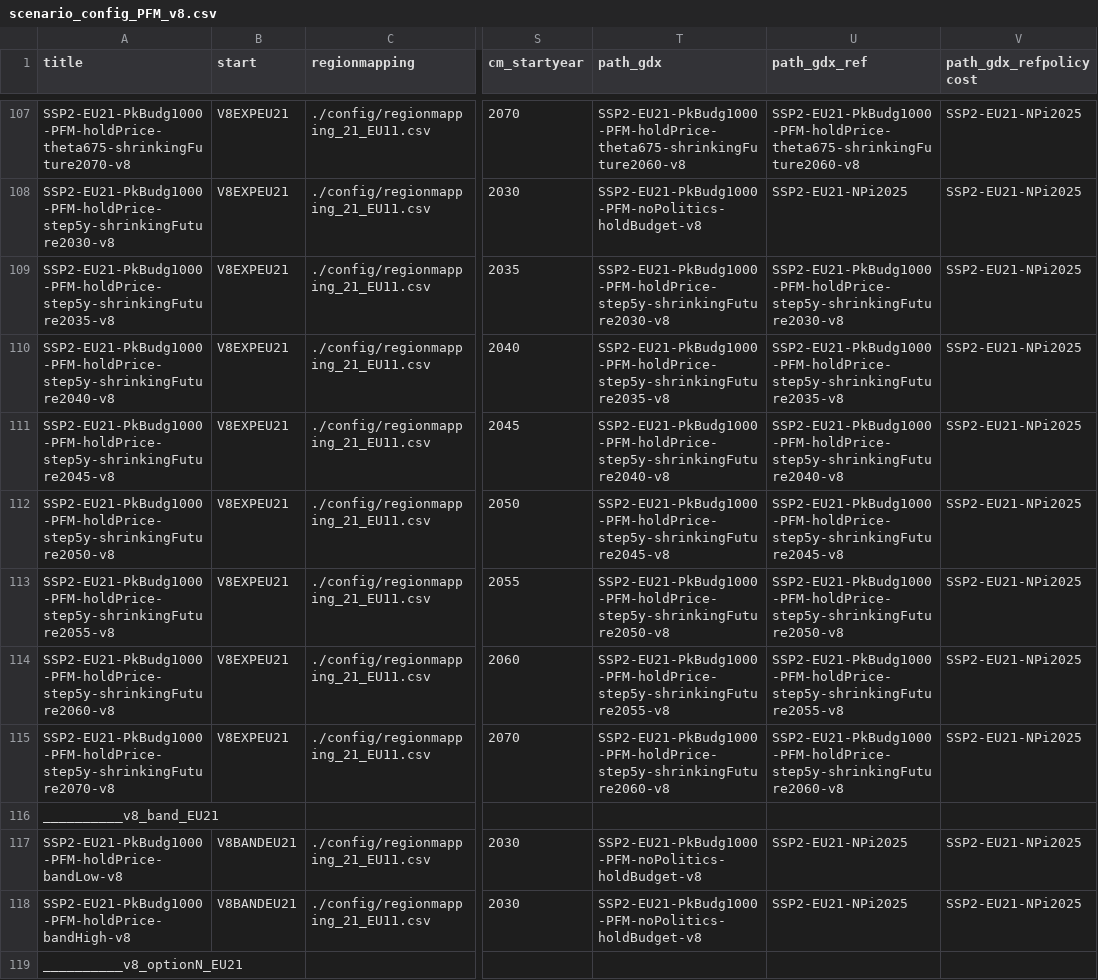
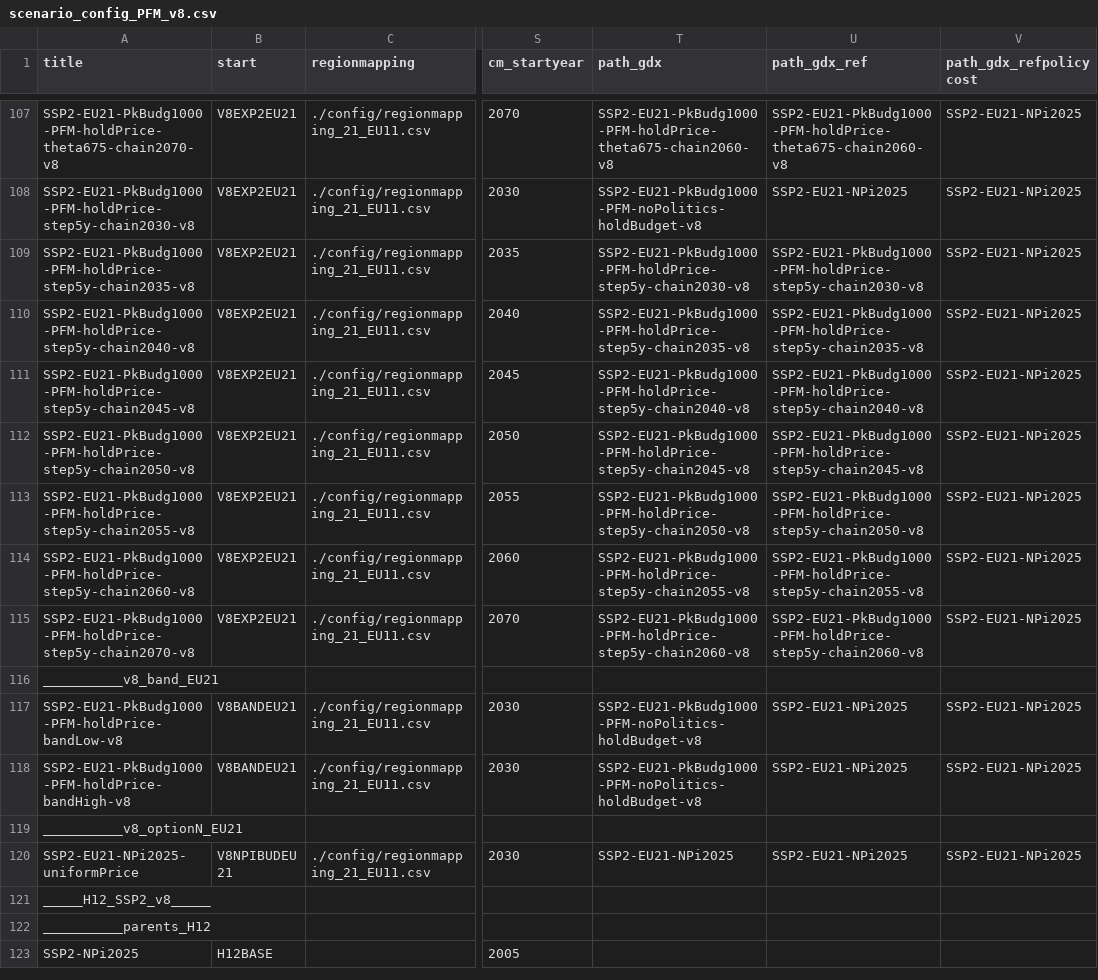
Before and after one commit to Renato-Rodrigues/remind, a CSV file: config/scenario_config_PFM_v8.csv, drawn as a sheet; only a part is shown, gaps mark what is left out; the shorter side is filled out with more unchanged rows; the diff covers the shown part only; the diff names each change by its address in the sheet, - before the commit and + after, or states it on an @@ line.

```diff
--- a/config/scenario_config_PFM_v8.csv
+++ b/config/scenario_config_PFM_v8.csv
-A107 (title): SSP2-EU21-PkBudg1000-PFM-holdPrice-theta675-shrinkingFuture2070-v8
+A107 (title): SSP2-EU21-PkBudg1000-PFM-holdPrice-theta675-chain2070-v8
-B107:B115 (start): V8EXPEU21
+B107:B115 (start): V8EXP2EU21
-T107 (path_gdx): SSP2-EU21-PkBudg1000-PFM-holdPrice-theta675-shrinkingFuture2060-v8
+T107 (path_gdx): SSP2-EU21-PkBudg1000-PFM-holdPrice-theta675-chain2060-v8
-U107 (path_gdx_ref): SSP2-EU21-PkBudg1000-PFM-holdPrice-theta675-shrinkingFuture2060-v8
+U107 (path_gdx_ref): SSP2-EU21-PkBudg1000-PFM-holdPrice-theta675-chain2060-v8
-A108 (title): SSP2-EU21-PkBudg1000-PFM-holdPrice-step5y-shrinkingFuture2030-v8
+A108 (title): SSP2-EU21-PkBudg1000-PFM-holdPrice-step5y-chain2030-v8
-A109 (title): SSP2-EU21-PkBudg1000-PFM-holdPrice-step5y-shrinkingFuture2035-v8
+A109 (title): SSP2-EU21-PkBudg1000-PFM-holdPrice-step5y-chain2035-v8
-T109 (path_gdx): SSP2-EU21-PkBudg1000-PFM-holdPrice-step5y-shrinkingFuture2030-v8
+T109 (path_gdx): SSP2-EU21-PkBudg1000-PFM-holdPrice-step5y-chain2030-v8
-U109 (path_gdx_ref): SSP2-EU21-PkBudg1000-PFM-holdPrice-step5y-shrinkingFuture2030-v8
+U109 (path_gdx_ref): SSP2-EU21-PkBudg1000-PFM-holdPrice-step5y-chain2030-v8
-A110 (title): SSP2-EU21-PkBudg1000-PFM-holdPrice-step5y-shrinkingFuture2040-v8
+A110 (title): SSP2-EU21-PkBudg1000-PFM-holdPrice-step5y-chain2040-v8
-T110 (path_gdx): SSP2-EU21-PkBudg1000-PFM-holdPrice-step5y-shrinkingFuture2035-v8
+T110 (path_gdx): SSP2-EU21-PkBudg1000-PFM-holdPrice-step5y-chain2035-v8
-U110 (path_gdx_ref): SSP2-EU21-PkBudg1000-PFM-holdPrice-step5y-shrinkingFuture2035-v8
+U110 (path_gdx_ref): SSP2-EU21-PkBudg1000-PFM-holdPrice-step5y-chain2035-v8
-A111 (title): SSP2-EU21-PkBudg1000-PFM-holdPrice-step5y-shrinkingFuture2045-v8
+A111 (title): SSP2-EU21-PkBudg1000-PFM-holdPrice-step5y-chain2045-v8
-T111 (path_gdx): SSP2-EU21-PkBudg1000-PFM-holdPrice-step5y-shrinkingFuture2040-v8
+T111 (path_gdx): SSP2-EU21-PkBudg1000-PFM-holdPrice-step5y-chain2040-v8
-U111 (path_gdx_ref): SSP2-EU21-PkBudg1000-PFM-holdPrice-step5y-shrinkingFuture2040-v8
+U111 (path_gdx_ref): SSP2-EU21-PkBudg1000-PFM-holdPrice-step5y-chain2040-v8
-A112 (title): SSP2-EU21-PkBudg1000-PFM-holdPrice-step5y-shrinkingFuture2050-v8
+A112 (title): SSP2-EU21-PkBudg1000-PFM-holdPrice-step5y-chain2050-v8
-T112 (path_gdx): SSP2-EU21-PkBudg1000-PFM-holdPrice-step5y-shrinkingFuture2045-v8
+T112 (path_gdx): SSP2-EU21-PkBudg1000-PFM-holdPrice-step5y-chain2045-v8
-U112 (path_gdx_ref): SSP2-EU21-PkBudg1000-PFM-holdPrice-step5y-shrinkingFuture2045-v8
+U112 (path_gdx_ref): SSP2-EU21-PkBudg1000-PFM-holdPrice-step5y-chain2045-v8
-A113 (title): SSP2-EU21-PkBudg1000-PFM-holdPrice-step5y-shrinkingFuture2055-v8
+A113 (title): SSP2-EU21-PkBudg1000-PFM-holdPrice-step5y-chain2055-v8
-T113 (path_gdx): SSP2-EU21-PkBudg1000-PFM-holdPrice-step5y-shrinkingFuture2050-v8
+T113 (path_gdx): SSP2-EU21-PkBudg1000-PFM-holdPrice-step5y-chain2050-v8
-U113 (path_gdx_ref): SSP2-EU21-PkBudg1000-PFM-holdPrice-step5y-shrinkingFuture2050-v8
+U113 (path_gdx_ref): SSP2-EU21-PkBudg1000-PFM-holdPrice-step5y-chain2050-v8
-A114 (title): SSP2-EU21-PkBudg1000-PFM-holdPrice-step5y-shrinkingFuture2060-v8
+A114 (title): SSP2-EU21-PkBudg1000-PFM-holdPrice-step5y-chain2060-v8
-T114 (path_gdx): SSP2-EU21-PkBudg1000-PFM-holdPrice-step5y-shrinkingFuture2055-v8
+T114 (path_gdx): SSP2-EU21-PkBudg1000-PFM-holdPrice-step5y-chain2055-v8
-U114 (path_gdx_ref): SSP2-EU21-PkBudg1000-PFM-holdPrice-step5y-shrinkingFuture2055-v8
+U114 (path_gdx_ref): SSP2-EU21-PkBudg1000-PFM-holdPrice-step5y-chain2055-v8
-A115 (title): SSP2-EU21-PkBudg1000-PFM-holdPrice-step5y-shrinkingFuture2070-v8
+A115 (title): SSP2-EU21-PkBudg1000-PFM-holdPrice-step5y-chain2070-v8
-T115 (path_gdx): SSP2-EU21-PkBudg1000-PFM-holdPrice-step5y-shrinkingFuture2060-v8
+T115 (path_gdx): SSP2-EU21-PkBudg1000-PFM-holdPrice-step5y-chain2060-v8
-U115 (path_gdx_ref): SSP2-EU21-PkBudg1000-PFM-holdPrice-step5y-shrinkingFuture2060-v8
+U115 (path_gdx_ref): SSP2-EU21-PkBudg1000-PFM-holdPrice-step5y-chain2060-v8
```
Also changed, not shown: 86 edited cells elsewhere in this file.
